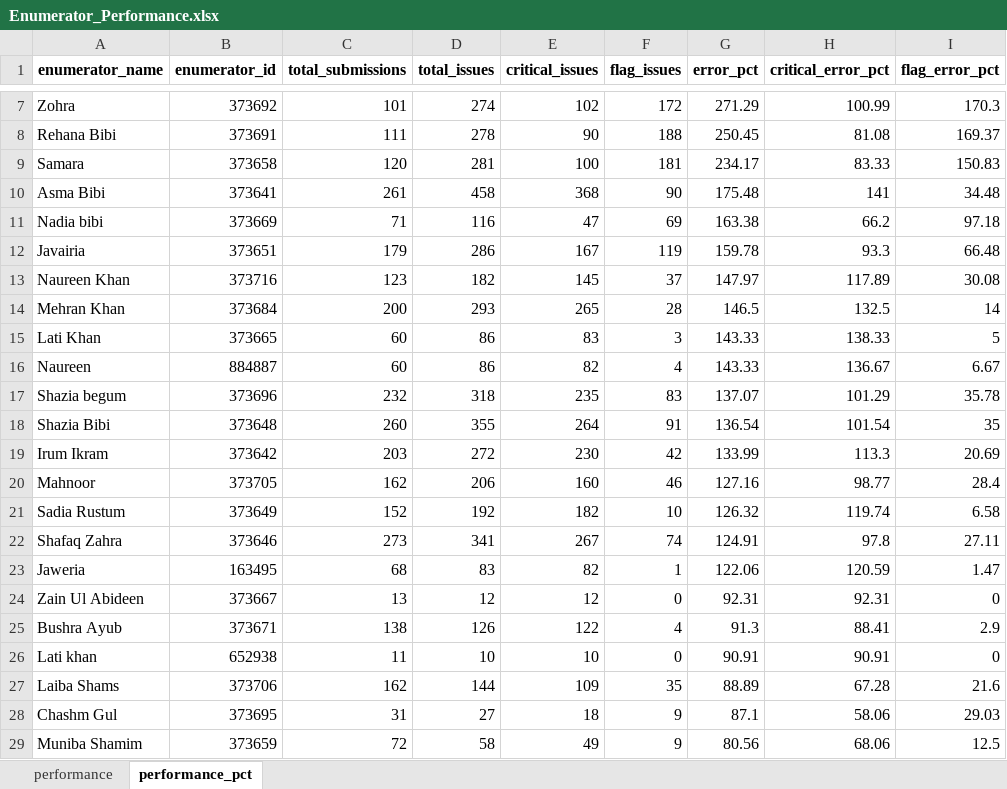
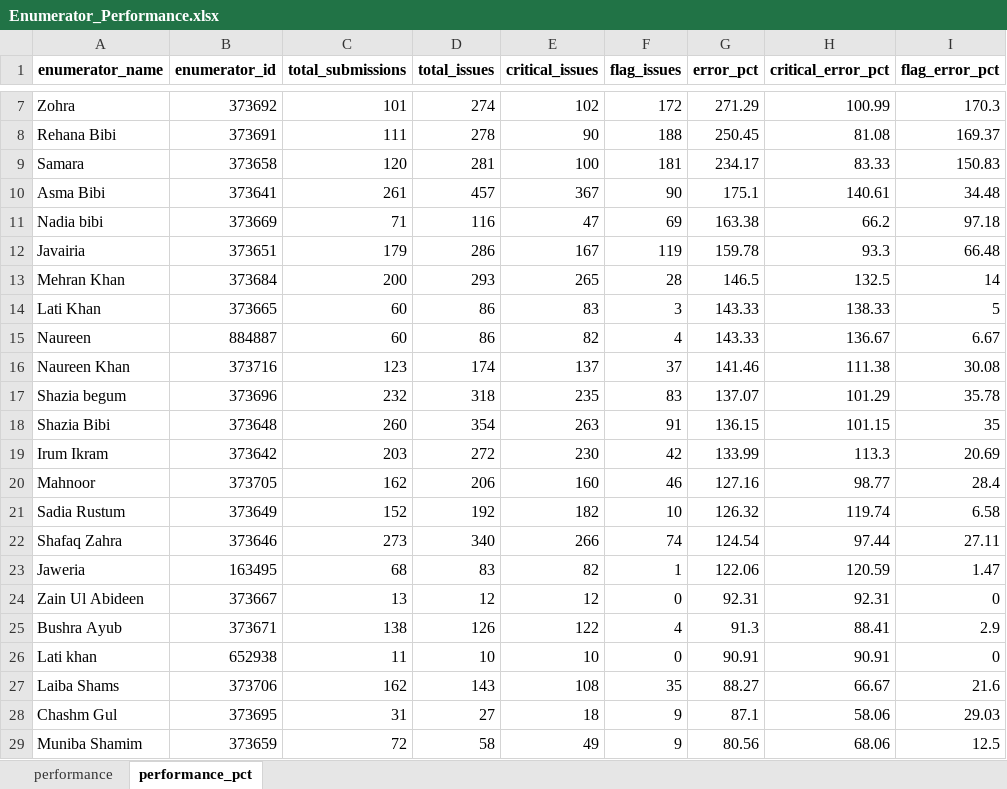
Before and after one commit to malkiaman-dev/KP_RAP_M_-_E_Dashboard, an Excel workbook: Error_log/Enumerator_Performance.xlsx, sheet performance_pct, drawn as a sheet; only a part is shown, gaps mark what is left out; values as stored, in another font and other column widths than the file's, no borders; removed rows and columns are numbered as before the commit, all else as after; the diff names each change by its address in the sheet, - before the commit and + after, or states it on an @@ line.

```diff
--- a/Error_log/Enumerator_Performance.xlsx (sheet performance_pct)
+++ b/Error_log/Enumerator_Performance.xlsx (sheet performance_pct)
-D10 (total_issues): 458
+D10 (total_issues): 457
-E10 (critical_issues): 368
+E10 (critical_issues): 367
-G10 (error_pct): 175.48
+G10 (error_pct): 175.1
-H10 (critical_error_pct): 141
+H10 (critical_error_pct): 140.61
-row 13: Naureen Khan | 373716 | 123 | 182 | 145 | 37 | 147.97 | 117.89 | 30.08
+row 16: Naureen Khan | 373716 | 123 | 174 | 137 | 37 | 141.46 | 111.38 | 30.08
-D18 (total_issues): 355
+D18 (total_issues): 354
-E18 (critical_issues): 264
+E18 (critical_issues): 263
-G18 (error_pct): 136.54
+G18 (error_pct): 136.15
-H18 (critical_error_pct): 101.54
+H18 (critical_error_pct): 101.15
-D22 (total_issues): 341
+D22 (total_issues): 340
-E22 (critical_issues): 267
+E22 (critical_issues): 266
-G22 (error_pct): 124.91
+G22 (error_pct): 124.54
-H22 (critical_error_pct): 97.8
+H22 (critical_error_pct): 97.44
-D27 (total_issues): 144
+D27 (total_issues): 143
-E27 (critical_issues): 109
+E27 (critical_issues): 108
-G27 (error_pct): 88.89
+G27 (error_pct): 88.27
-H27 (critical_error_pct): 67.28
+H27 (critical_error_pct): 66.67
```
Also changed, not shown: sheet performance, Error_log/Daily_Error_Log.xlsx, Error_log/Weekly_QA_Summary.xlsx, 4 other files.
